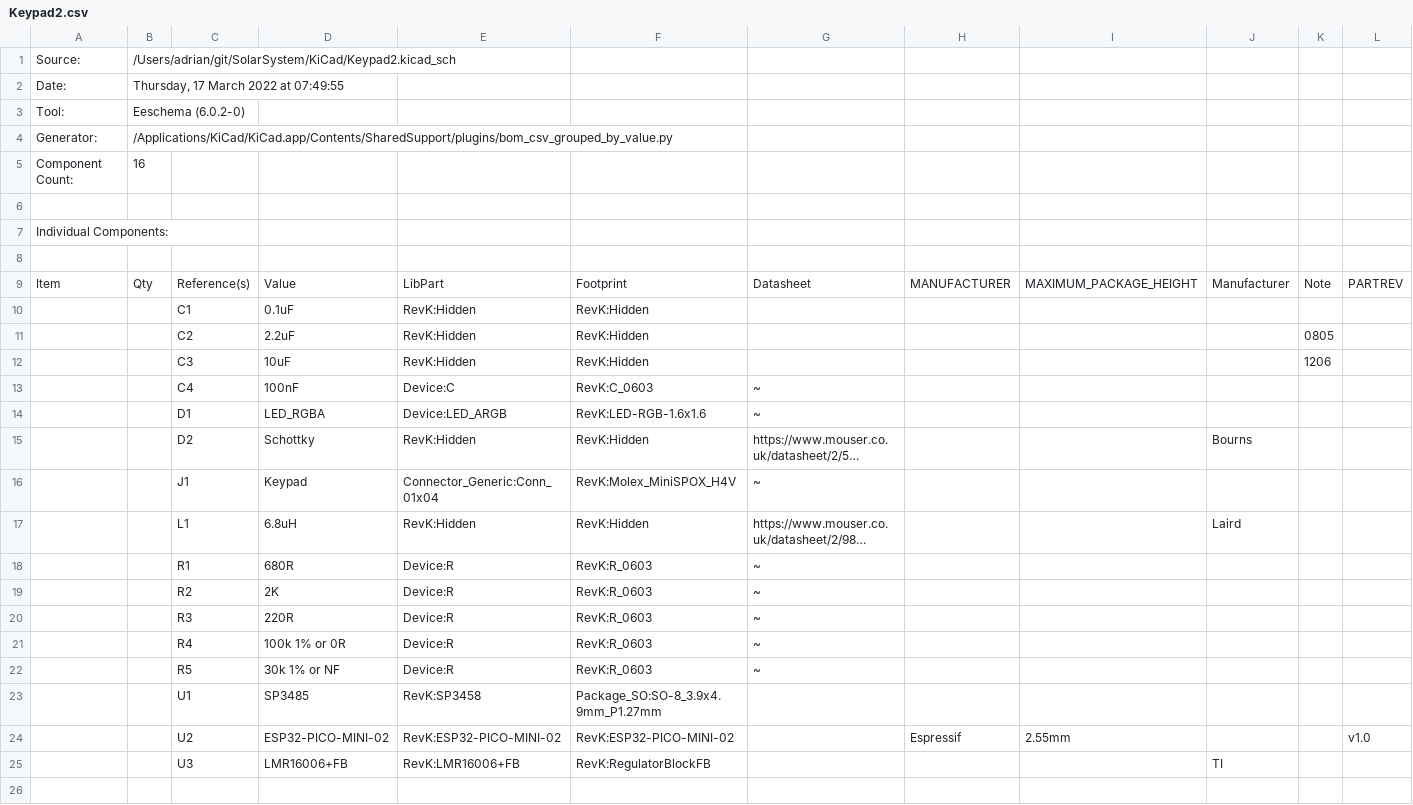
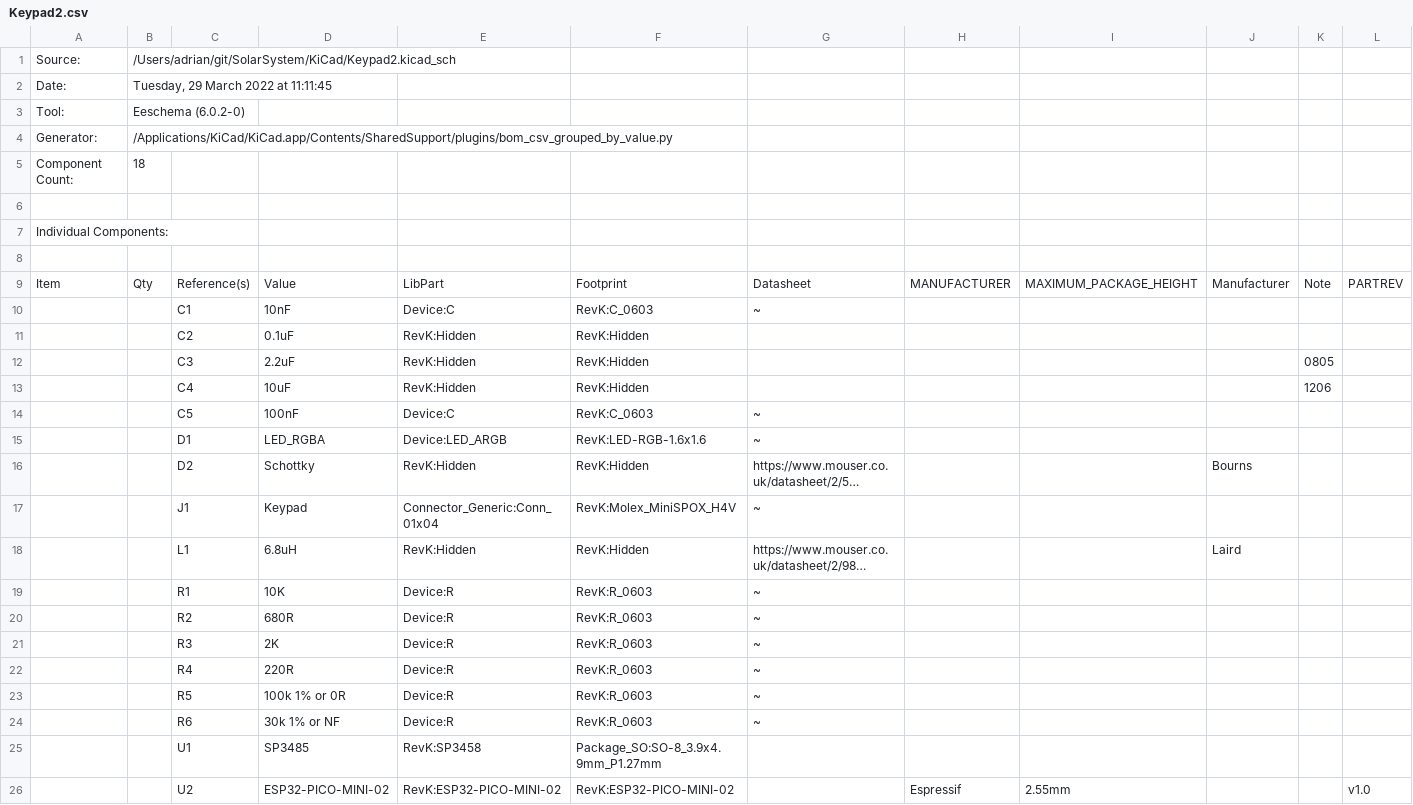
Before and after one commit to revk/SolarSystem, a CSV file: KiCad/Keypad2.csv, drawn as a sheet; only a part is shown; the shorter side is filled out with more unchanged rows; long unchanged cells end in …; addresses are those after the commit; rows hold the shown columns only; the diff covers the shown part only; the diff names each change by its address in the sheet, - before the commit and + after, or states it on an @@ line.

```diff
--- a/KiCad/Keypad2.csv
+++ b/KiCad/Keypad2.csv
-B2: Thursday, 17 March 2022 at 07:49:55
+B2: Tuesday, 29 March 2022 at 11:11:45
-B5: 16
+B5: 18
+row 10:  |  | C1 | 10nF | Device:C | RevK:C_0603 | ~
-C11: C1
+C11: C2
-C12: C2
+C12: C3
-C13: C3
+C13: C4
-C14: C4
+C14: C5
+row 19:  |  | R1 | 10K | Device:R | RevK:R_0603 | ~
-C20: R1
+C20: R2
-C21: R2
+C21: R3
-C22: R3
+C22: R4
-C23: R4
+C23: R5
-C24: R5
+C24: R6
```
Also changed, not shown: 2 added rows, 9 edited cells and row numbers in column A elsewhere in this file, 23 other files.
